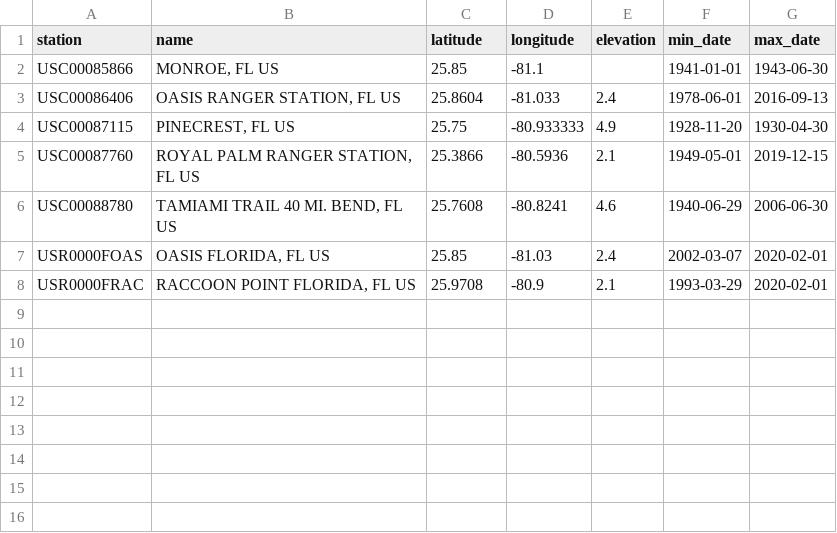
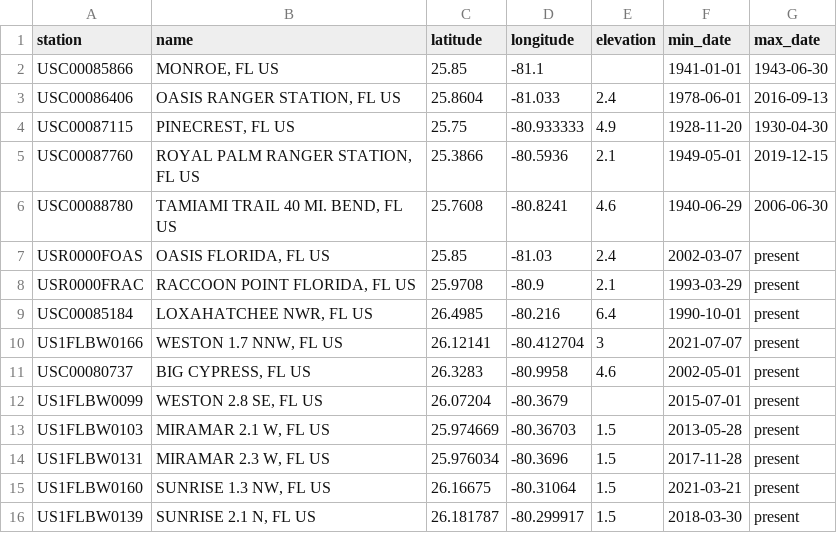
Before and after one commit to weecology/EvergladesWadingBird, a CSV file: Weather/weather_stations.csv, drawn as a sheet; the diff names each change by its address in the sheet, - before the commit and + after, or states it on an @@ line.

Commit message:
Add more weather stations [minor] (#77)
* Add package libraries
* Update actions

```diff
--- a/Weather/weather_stations.csv
+++ b/Weather/weather_stations.csv
-G7:G8 (max_date): 2020-02-01
+G7:G8 (max_date): present
+row 9: USC00085184 | LOXAHATCHEE NWR, FL US | 26.4985 | -80.216 | 6.4 | 1990-10-01 | present
+row 10: US1FLBW0166 | WESTON 1.7 NNW, FL US | 26.12141 | -80.412704 | 3 | 2021-07-07 | present
+row 11: USC00080737 | BIG CYPRESS, FL US | 26.3283 | -80.9958 | 4.6 | 2002-05-01 | present
+row 12: US1FLBW0099 | WESTON 2.8 SE, FL US | 26.07204 | -80.3679 |  | 2015-07-01 | present
+row 13: US1FLBW0103 | MIRAMAR 2.1 W, FL US | 25.974669 | -80.36703 | 1.5 | 2013-05-28 | present
+row 14: US1FLBW0131 | MIRAMAR 2.3 W, FL US | 25.976034 | -80.3696 | 1.5 | 2017-11-28 | present
+row 15: US1FLBW0160 | SUNRISE 1.3 NW, FL US | 26.16675 | -80.31064 | 1.5 | 2021-03-21 | present
+row 16: US1FLBW0139 | SUNRISE 2.1 N, FL US | 26.181787 | -80.299917 | 1.5 | 2018-03-30 | present
```
Also changed, not shown: 5 other files.
